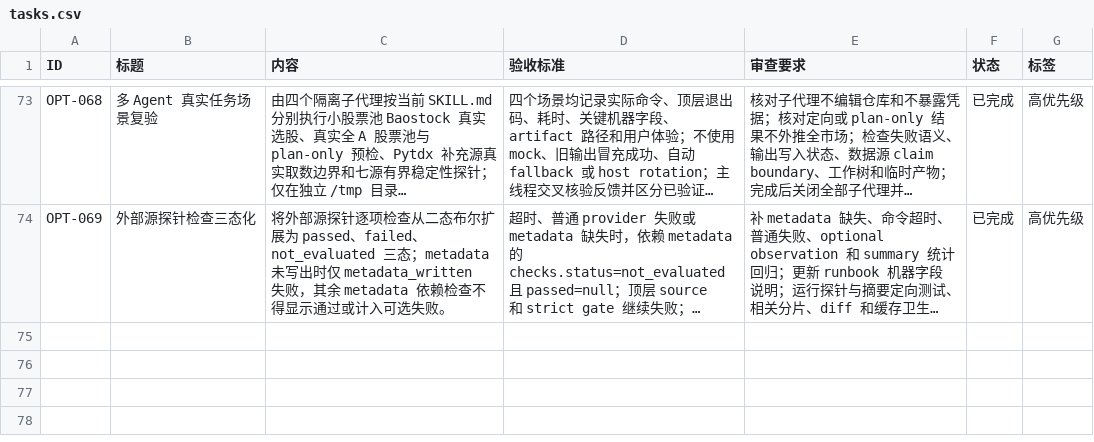
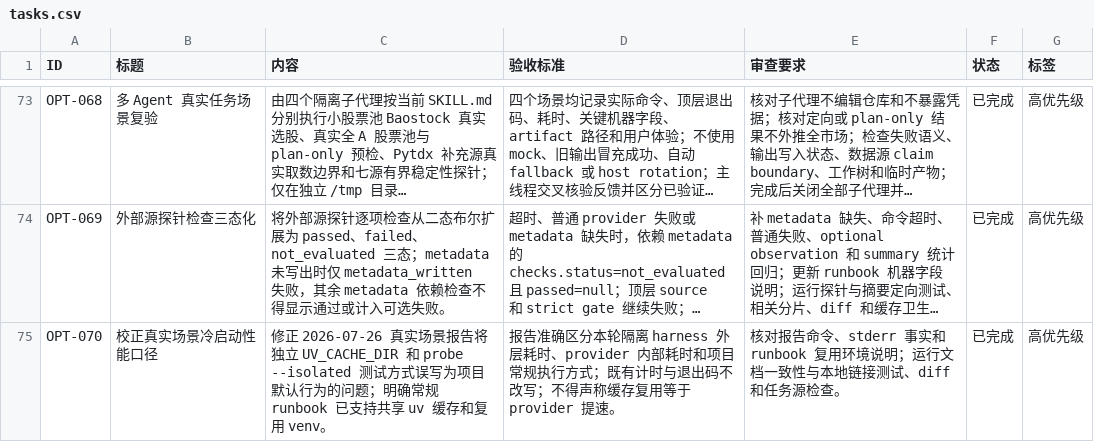
Before and after one commit to MisonL/a-share-selection-strategy-skill, a CSV file: tasks.csv, drawn as a sheet; only a part is shown, gaps mark what is left out; long unchanged cells end in …; the diff names each change by its address in the sheet, - before the commit and + after, or states it on an @@ line.

Commit message:
docs: correct isolated performance evidence

```diff
--- a/tasks.csv
+++ b/tasks.csv
+row 75: OPT-070 | 校正真实场景冷启动性能口径 | 修正 2026-07-26 真实场景报告将独立 UV_CACHE_DIR 和 probe --isolated 测试方式误写为项目默认行为的问题；明确常规 runbook 已支持共享 uv 缓存和复用 venv。 | 报告准确区分本轮隔离 harness 外层耗时、provider 内部耗时和项目常规执行方式；既有计时与退出码不改写；不得声称缓存复用等于 provider 提速。 | 核对报告命令、stderr 事实和 runbook 复用环境说明；运行文档一致性与本地链接测试、diff 和任务源检查。 | 已完成 | 高优先级
```
Also changed, not shown: 2 other files.
